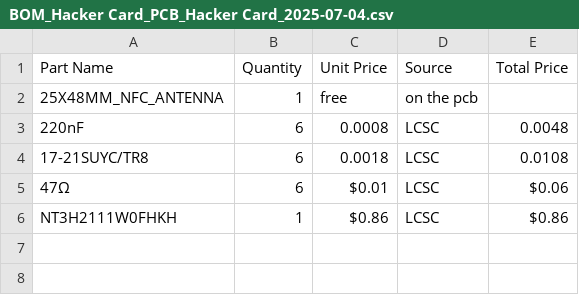
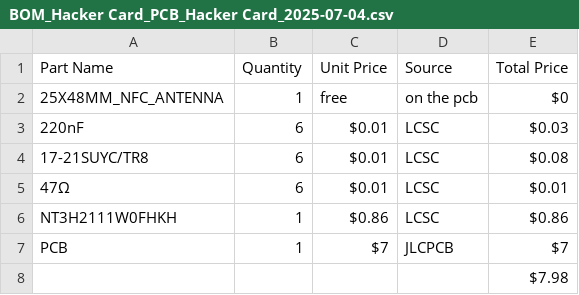
Before and after one commit to the-X-alien/Dhiaan-s-time-saving-hack-card, a CSV file: BOM_Hacker Card_PCB_Hacker Card_2025-07-04.csv, drawn as a sheet.

Commit message:
Update BOM_Hacker Card_PCB_Hacker Card_2025-07-04.csv

```diff
--- a/BOM_Hacker Card_PCB_Hacker Card_2025-07-04.csv
+++ b/BOM_Hacker Card_PCB_Hacker Card_2025-07-04.csv
@@ -1,6 +1,8 @@
 Part Name,Quantity,Unit Price,Source,Total Price
-25X48MM_NFC_ANTENNA,1,free,on the pcb,
-220nF,6,0.0008,LCSC,0.0048
-17-21SUYC/TR8,6,0.0018,LCSC,0.0108
-47Ω,6,$0.01,LCSC,$0.06
+25X48MM_NFC_ANTENNA,1,free,on the pcb,$0
+220nF,6,$0.01,LCSC,$0.03
+17-21SUYC/TR8,6,$0.01,LCSC,$0.08
+47Ω,6,$0.01,LCSC,$0.01
 NT3H2111W0FHKH,1,$0.86,LCSC,$0.86
+PCB,1,$7,JLCPCB,$7
+,,,,$7.98
```
